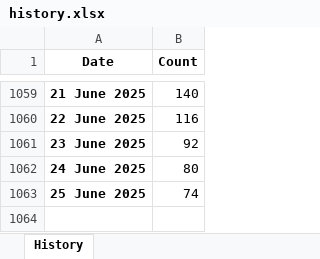
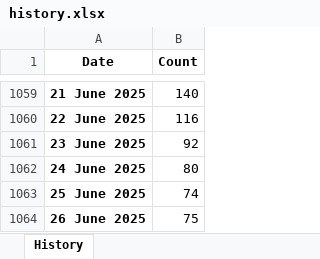
Before and after one commit to ducky4life/puree, an Excel workbook: data/history.xlsx, sheet History, drawn as a sheet; only a part is shown, gaps mark what is left out; values as stored, in another font and other column widths than the file's, no borders; the diff names each change by its address in the sheet, - before the commit and + after, or states it on an @@ line.

```diff
--- a/data/history.xlsx (sheet History)
+++ b/data/history.xlsx (sheet History)
+row 1064: 26 June 2025 | 75
```
Also changed, not shown: 3 other files.
